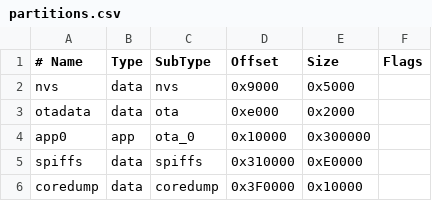
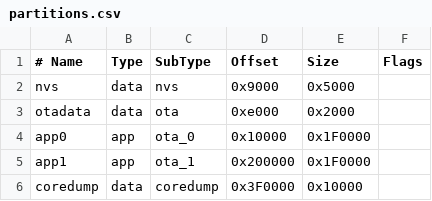
Before and after one commit to mesarim/Gotek-Touchscreen-interface, a CSV file: firmware/Gotek_JC3248/build/esp32.esp32.esp32s3/partitions.csv, drawn as a sheet.

```diff
--- a/firmware/Gotek_JC3248/build/esp32.esp32.esp32s3/partitions.csv
+++ b/firmware/Gotek_JC3248/build/esp32.esp32.esp32s3/partitions.csv
@@ -3,4 +3,4 @@ nvs,      data, nvs,     0x9000,  0x5000,
 otadata,  data, ota,     0xe000,  0x2000,
-app0,     app,  ota_0,   0x10000, 0x300000,
-spiffs,   data, spiffs,  0x310000,0xE0000,
+app0,     app,  ota_0,   0x10000, 0x1F0000,
+app1,     app,  ota_1,   0x200000,0x1F0000,
 coredump, data, coredump,0x3F0000,0x10000,
```
Also changed, not shown: 13 other files.
